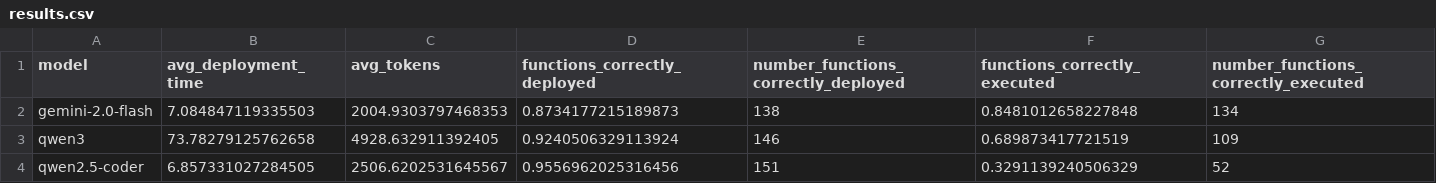
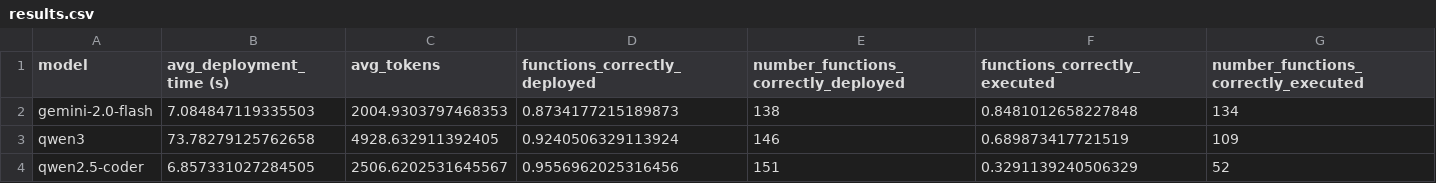
Before and after one commit to martinalupini/Spec2Faas, a CSV file: experiments/faas_deployer/results.csv, drawn as a sheet.

```diff
--- a/experiments/faas_deployer/results.csv
+++ b/experiments/faas_deployer/results.csv
@@ -1,2 +1,2 @@
-model,avg_deployment_time,avg_tokens,functions_correctly_deployed,number_functions_correctly_deployed,functions_correctly_executed,number_functions_correctly_executed
+model,avg_deployment_time (s),avg_tokens,functions_correctly_deployed,number_functions_correctly_deployed,functions_correctly_executed,number_functions_correctly_executed
 gemini-2.0-flash,7.084847119335503,2004.9303797468353,0.8734177215189873,138,0.8481012658227848,134
```
Also changed, not shown: experiments/coder/results.csv, experiments/debugger/results.csv, 7 other files.
